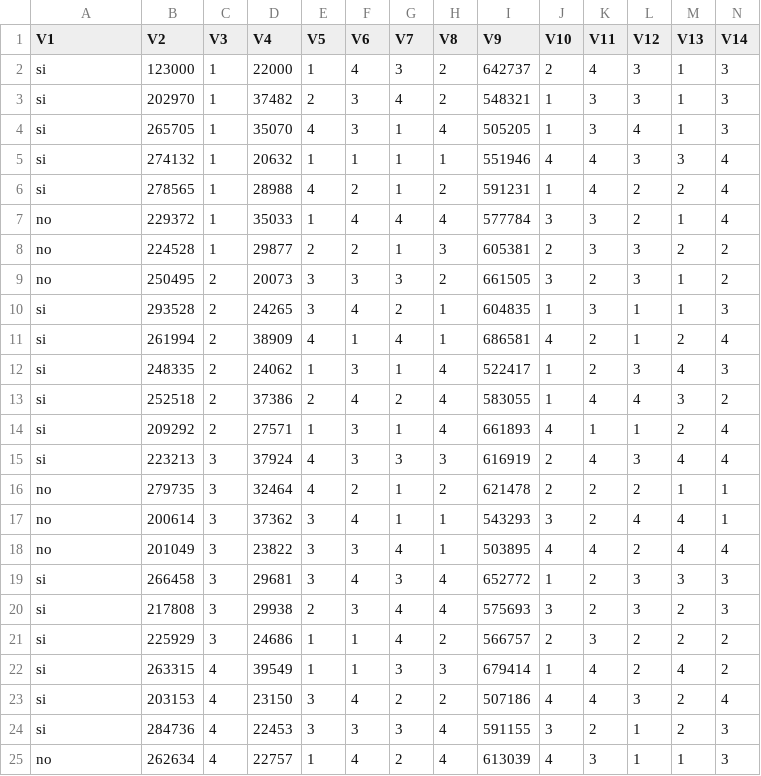
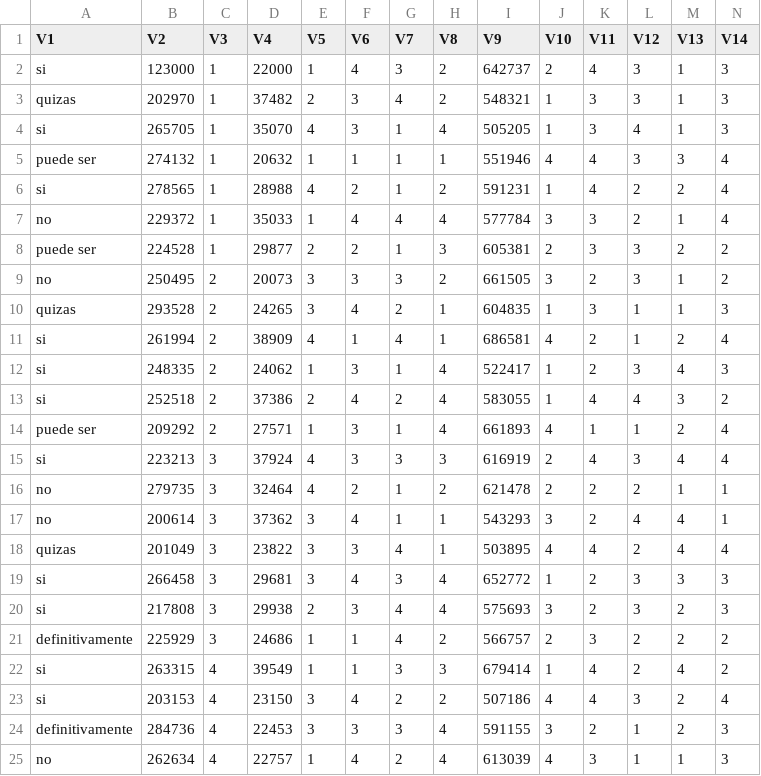
Before and after one commit to Benjaaramirez17/IA, a CSV file: Modeloia.csv, drawn as a sheet.

Commit message:
Update Modeloia.csv

```diff
--- a/Modeloia.csv
+++ b/Modeloia.csv
@@ -2,10 +2,10 @@
 si;123000;1;22000;1;4;3;2;642737;2;4;3;1;3
-si;202970;1;37482;2;3;4;2;548321;1;3;3;1;3
+quizas;202970;1;37482;2;3;4;2;548321;1;3;3;1;3
 si ;265705;1;35070;4;3;1;4;505205;1;3;4;1;3
-si;274132;1;20632;1;1;1;1;551946;4;4;3;3;4
+puede ser;274132;1;20632;1;1;1;1;551946;4;4;3;3;4
 si;278565;1;28988;4;2;1;2;591231;1;4;2;2;4
 no;229372;1;35033;1;4;4;4;577784;3;3;2;1;4
-no;224528;1;29877;2;2;1;3;605381;2;3;3;2;2
+puede ser;224528;1;29877;2;2;1;3;605381;2;3;3;2;2
 no;250495;2;20073;3;3;3;2;661505;3;2;3;1;2
-si;293528;2;24265;3;4;2;1;604835;1;3;1;1;3
+quizas;293528;2;24265;3;4;2;1;604835;1;3;1;1;3
 si;261994;2;38909;4;1;4;1;686581;4;2;1;2;4
@@ -13,3 +13,3 @@ si;248335;2;24062;1;3;1;4;522417;1;2;3;4;3
 si ;252518;2;37386;2;4;2;4;583055;1;4;4;3;2
-si;209292;2;27571;1;3;1;4;661893;4;1;1;2;4
+puede ser;209292;2;27571;1;3;1;4;661893;4;1;1;2;4
 si;223213;3;37924;4;3;3;3;616919;2;4;3;4;4
@@ -17,9 +17,9 @@ no;279735;3;32464;4;2;1;2;621478;2;2;2;1;1
 no;200614;3;37362;3;4;1;1;543293;3;2;4;4;1
-no;201049;3;23822;3;3;4;1;503895;4;4;2;4;4
+quizas;201049;3;23822;3;3;4;1;503895;4;4;2;4;4
 si;266458;3;29681;3;4;3;4;652772;1;2;3;3;3
 si;217808;3;29938;2;3;4;4;575693;3;2;3;2;3
-si;225929;3;24686;1;1;4;2;566757;2;3;2;2;2
+definitivamente;225929;3;24686;1;1;4;2;566757;2;3;2;2;2
 si ;263315;4;39549;1;1;3;3;679414;1;4;2;4;2
 si;203153;4;23150;3;4;2;2;507186;4;4;3;2;4
-si;284736;4;22453;3;3;3;4;591155;3;2;1;2;3
+definitivamente;284736;4;22453;3;3;3;4;591155;3;2;1;2;3
 no;262634;4;22757;1;4;2;4;613039;4;3;1;1;3
```
